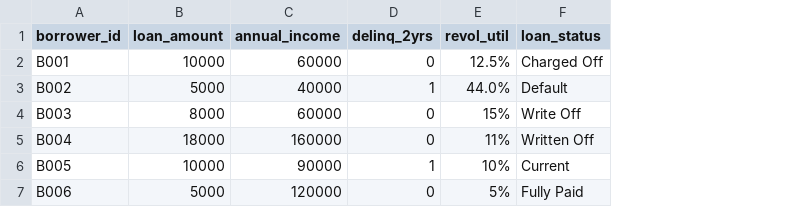
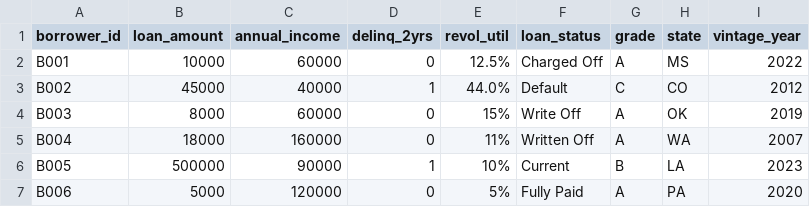
Before and after one commit to Rachitshah55/risk_analysis_flagship, a CSV file: credit_scoring_system/data/raw/loans.csv, drawn as a sheet; the diff names each change by its address in the sheet, - before the commit and + after, or states it on an @@ line.

Commit message:
stage 4 part A credit

```diff
--- a/credit_scoring_system/data/raw/loans.csv
+++ b/credit_scoring_system/data/raw/loans.csv
+column G (grade), rows 2-7: A | C | A | A | B | A
+column H (state), rows 2-7: MS | CO | OK | WA | LA | PA
+column I (vintage_year), rows 2-7: 2022 | 2012 | 2019 | 2007 | 2023 | 2020
-B3 (loan_amount): 5000
+B3 (loan_amount): 45000
-B6 (loan_amount): 10000
+B6 (loan_amount): 500000
```
Also changed, not shown: 8 other files.
